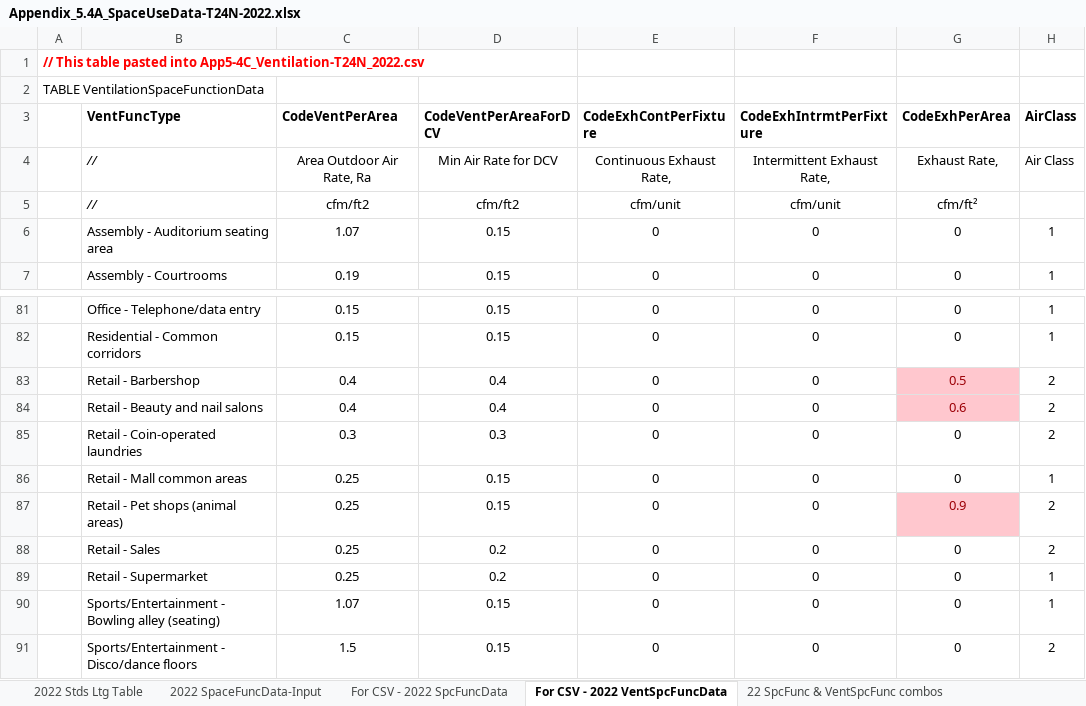
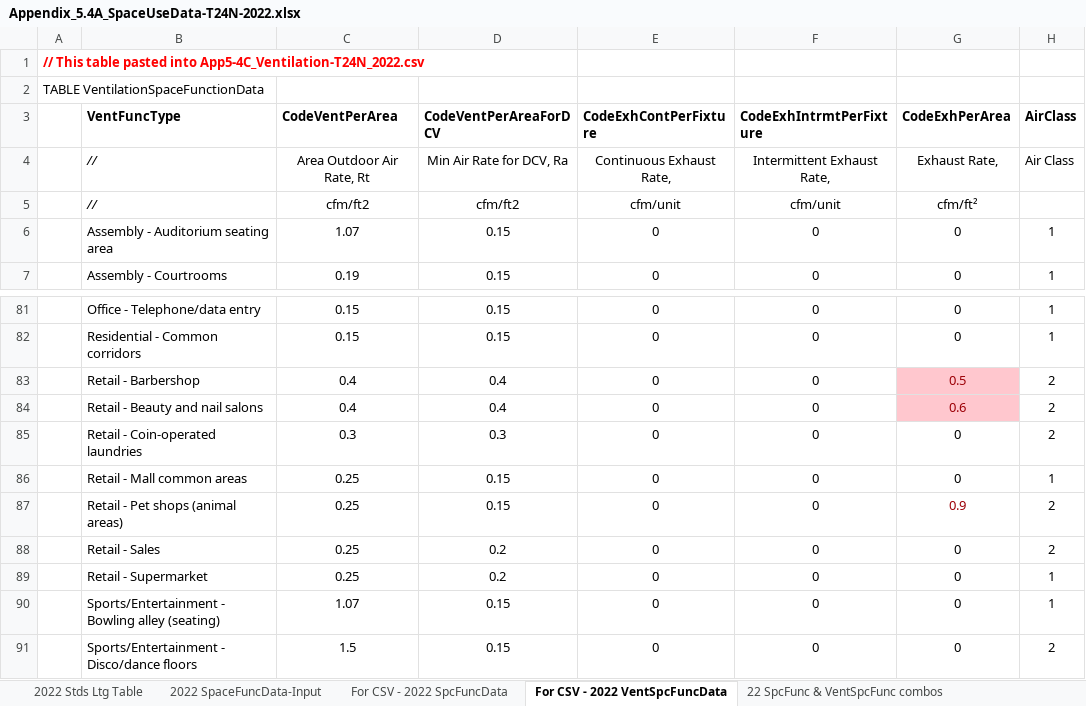
Before and after one commit to joesinger12misc/test-no-LFS, an Excel workbook: Documentation/T24N/Appendix_5.4A_SpaceUseData-T24N-2022.xlsx, sheet For CSV - 2022 VentSpcFuncData, drawn as a sheet; only a part is shown, gaps mark what is left out; values as stored, in another font and other column widths than the file's, no borders; conditional formats not drawn; the diff names each change by its address in the sheet, - before the commit and + after, or states it on an @@ line.

```diff
--- a/Documentation/T24N/Appendix_5.4A_SpaceUseData-T24N-2022.xlsx (sheet For CSV - 2022 VentSpcFuncData)
+++ b/Documentation/T24N/Appendix_5.4A_SpaceUseData-T24N-2022.xlsx (sheet For CSV - 2022 VentSpcFuncData)
-C4 (CodeVentPerArea): Area Outdoor Air Rate, Ra
+C4 (CodeVentPerArea): Area Outdoor Air Rate, Rt
-D4 (CodeVentPerAreaForDCV): Min Air Rate for DCV
+D4 (CodeVentPerAreaForDCV): Min Air Rate for DCV, Ra
-G87 fill: #FFC7CE
+G87 fill: none
```
Also changed, not shown: sheet 22 SpcFunc & VentSpcFunc combos, sheet 2022 Ventilation List SORT, formulas that keep their value, Documentation/T24N/Appendix_5.7_PerformanceCurves.xlsx, 22 other files.
